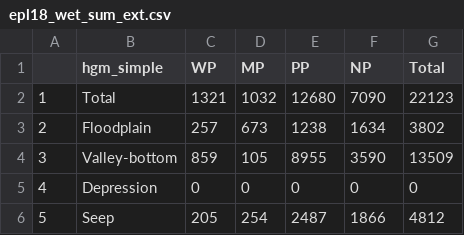
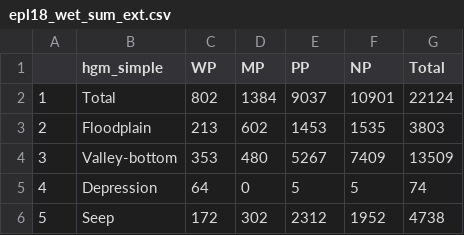
Before and after one commit to askowno/EPL_wet, a CSV file: outputs/epl18_wet_sum_ext.csv, drawn as a sheet.

```diff
--- a/outputs/epl18_wet_sum_ext.csv
+++ b/outputs/epl18_wet_sum_ext.csv
@@ -1,6 +1,6 @@
 "","hgm_simple","WP","MP","PP","NP","Total"
-"1","Total",1321,1032,12680,7090,22123
-"2","Floodplain",257,673,1238,1634,3802
-"3","Valley-bottom",859,105,8955,3590,13509
-"4","Depression",0,0,0,0,0
-"5","Seep",205,254,2487,1866,4812
+"1","Total",802,1384,9037,10901,22124
+"2","Floodplain",213,602,1453,1535,3803
+"3","Valley-bottom",353,480,5267,7409,13509
+"4","Depression",64,0,5,5,74
+"5","Seep",172,302,2312,1952,4738
```
Also changed, not shown: outputs/epl18_wet_sum_count.csv, outputs/epl24_wet_sum_count.csv, 8 other files.
